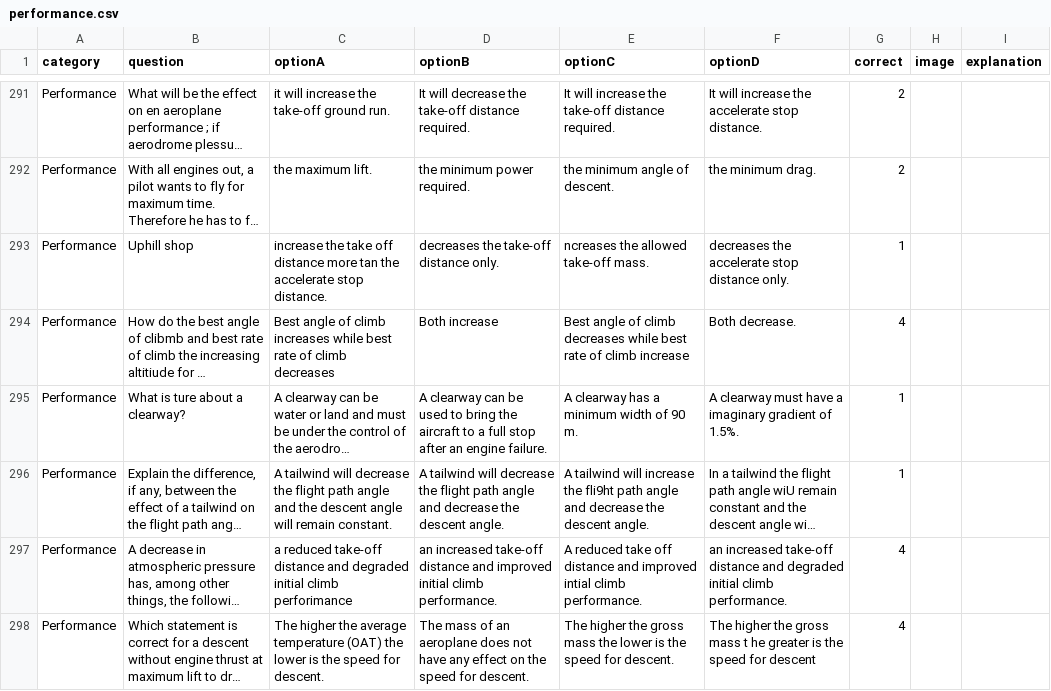
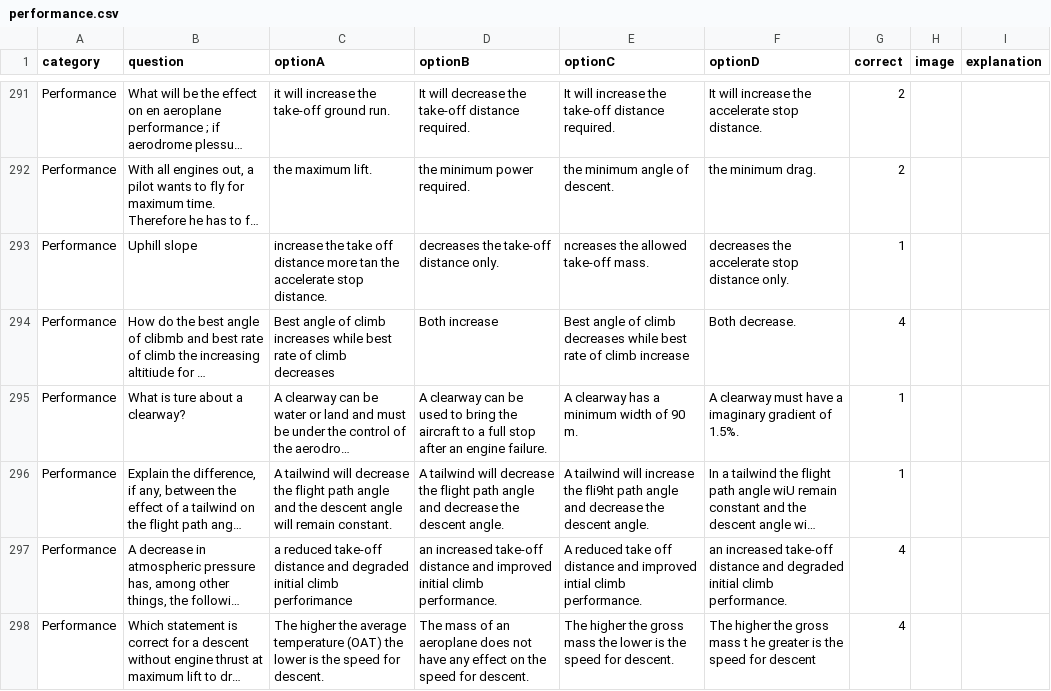
Before and after one commit to Georgesk1997/ETIHAD, a CSV file: categories/performance.csv, drawn as a sheet; only a part is shown, gaps mark what is left out; long unchanged cells end in …; the diff names each change by its address in the sheet, - before the commit and + after, or states it on an @@ line.

Commit message:
Update performance.csv

```diff
--- a/categories/performance.csv
+++ b/categories/performance.csv
-B293 (question): Uphill shop
+B293 (question): Uphill slope
```
